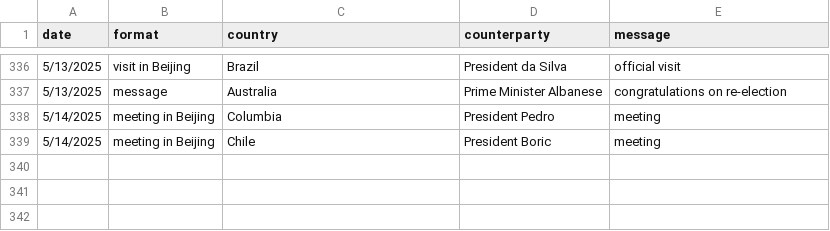
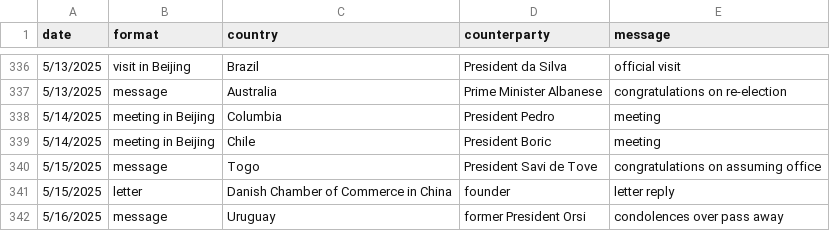
Before and after one commit to boshishuoshuo/boshishuoshuo.github.io, a CSV file: _data/diplomatic_activities.csv, drawn as a sheet; only a part is shown, gaps mark what is left out.

Commit message:
Update diplomatic activities 2025/5/16

```diff
--- a/_data/diplomatic_activities.csv
+++ b/_data/diplomatic_activities.csv
@@ -339 +339,4 @@ date,format,country,counterparty,message
 5/14/2025,meeting in Beijing,Chile,President Boric,meeting
+5/15/2025,message,Togo,President Savi de Tove,congratulations on assuming office
+5/15/2025,letter,Danish Chamber of Commerce in China,founder,letter reply
+5/16/2025,message,Uruguay,former President Orsi,condolences over pass away
```
